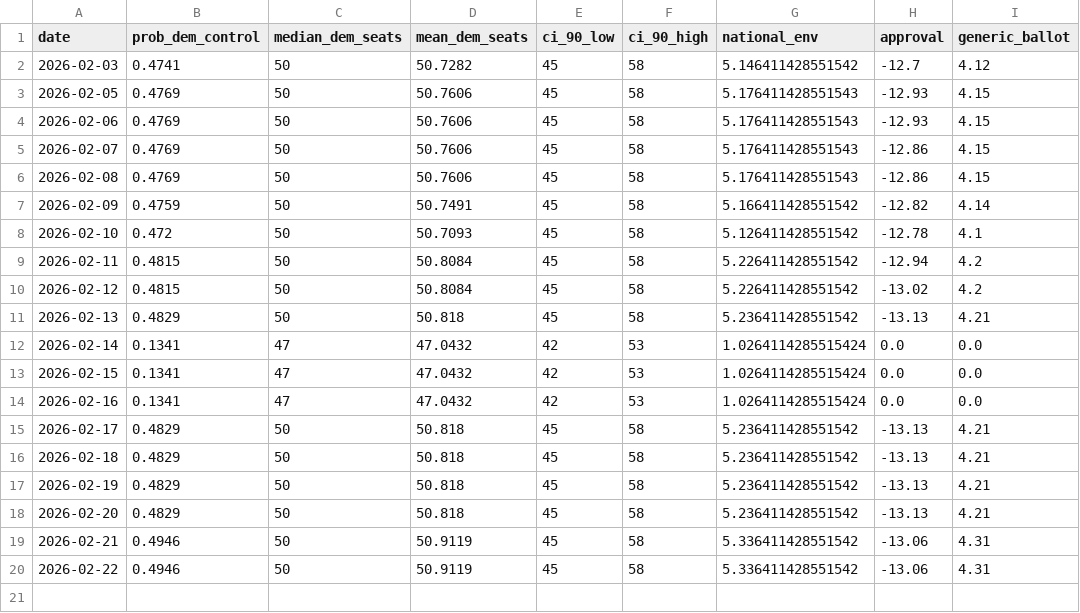
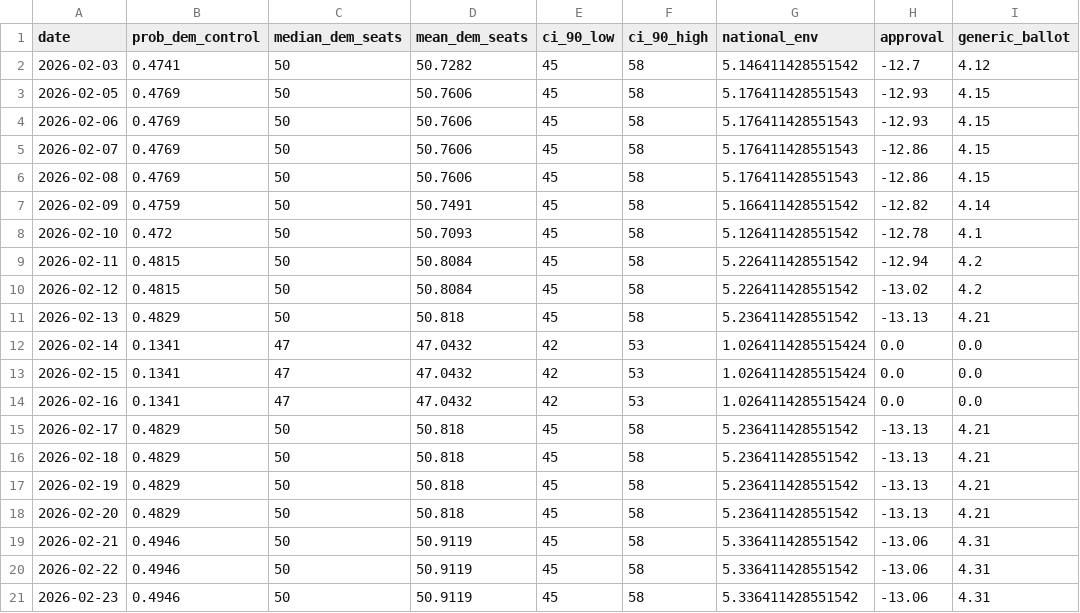
Before and after one commit to grantbw4/2026-midterms-forecast, a CSV file: outputs/senate_timeline.csv, drawn as a sheet; the diff names each change by its address in the sheet, - before the commit and + after, or states it on an @@ line.

```diff
--- a/outputs/senate_timeline.csv
+++ b/outputs/senate_timeline.csv
+row 21: 2026-02-23 | 0.4946 | 50 | 50.9119 | 45 | 58 | 5.336411428551542 | -13.06 | 4.31
```
Also changed, not shown: data/raw/polling/generic_ballot.csv, data/raw/polling/trump_approval.csv, 11 other files.
